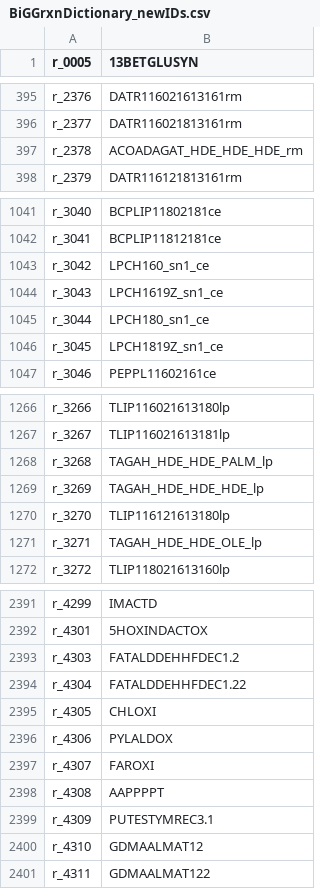
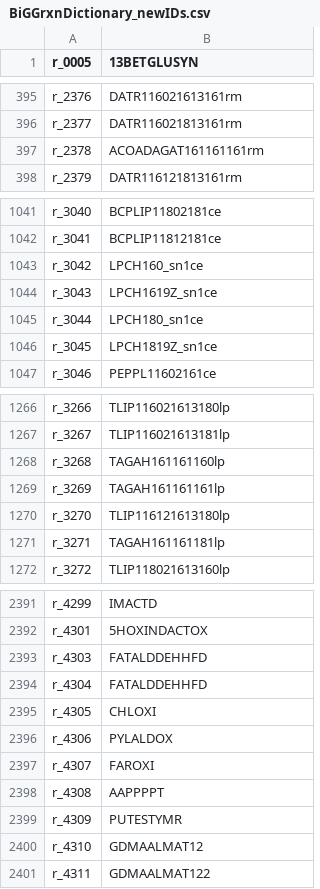
Before and after one commit to weilandtd/yeast-GEM, a CSV file: ComplementaryData/databases/BiGGrxnDictionary_newIDs.csv, drawn as a sheet; only a part is shown, gaps mark what is left out; the diff covers the shown part only.

Commit message:
fix-data: misc manual fixes in new rxn BiGG dict
* remove EC number info
* remove trailing "_" in compartment section
* PALM -> 160
* HDE -> 161
* OLE -> 181
* other smaller inconsistencies

```diff
--- a/ComplementaryData/databases/BiGGrxnDictionary_newIDs.csv
+++ b/ComplementaryData/databases/BiGGrxnDictionary_newIDs.csv
@@ -396,3 +396,3 @@ r_2376,DATR116021613161rm
 r_2377,DATR116021813161rm
-r_2378,ACOADAGAT_HDE_HDE_HDE_rm
+r_2378,ACOADAGAT161161161rm
 r_2379,DATR116121813161rm
@@ -1042,6 +1042,6 @@ r_3040,BCPLIP11802181ce
 r_3041,BCPLIP11812181ce
-r_3042,LPCH160_sn1_ce
-r_3043,LPCH1619Z_sn1_ce
-r_3044,LPCH180_sn1_ce
-r_3045,LPCH1819Z_sn1_ce
+r_3042,LPCH160_sn1ce
+r_3043,LPCH1619Z_sn1ce
+r_3044,LPCH180_sn1ce
+r_3045,LPCH1819Z_sn1ce
 r_3046,PEPPL11602161ce
@@ -1267,6 +1267,6 @@ r_3266,TLIP116021613180lp
 r_3267,TLIP116021613181lp
-r_3268,TAGAH_HDE_HDE_PALM_lp
-r_3269,TAGAH_HDE_HDE_HDE_lp
+r_3268,TAGAH161161160lp
+r_3269,TAGAH161161161lp
 r_3270,TLIP116121613180lp
-r_3271,TAGAH_HDE_HDE_OLE_lp
+r_3271,TAGAH161161181lp
 r_3272,TLIP118021613160lp
@@ -2392,4 +2392,4 @@ r_4299,IMACTD
 r_4301,5HOXINDACTOX
-r_4303,FATALDDEHHFDEC1.2
-r_4304,FATALDDEHHFDEC1.22
+r_4303,FATALDDEHHFD
+r_4304,FATALDDEHHFD
 r_4305,CHLOXI
@@ -2398,3 +2398,3 @@ r_4307,FAROXI
 r_4308,AAPPPPT
-r_4309,PUTESTYMREC3.1
+r_4309,PUTESTYMR
 r_4310,GDMAALMAT12
```
Also changed, not shown: 45 edited cells elsewhere in this file.
